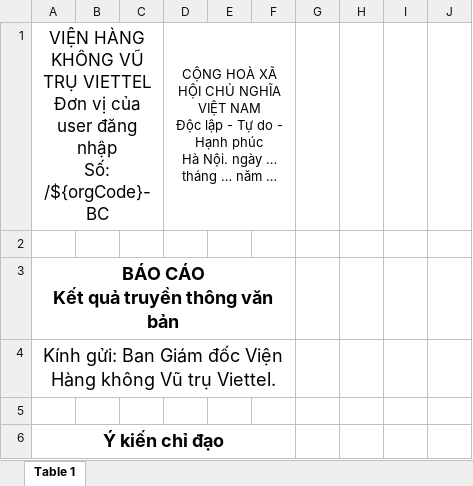
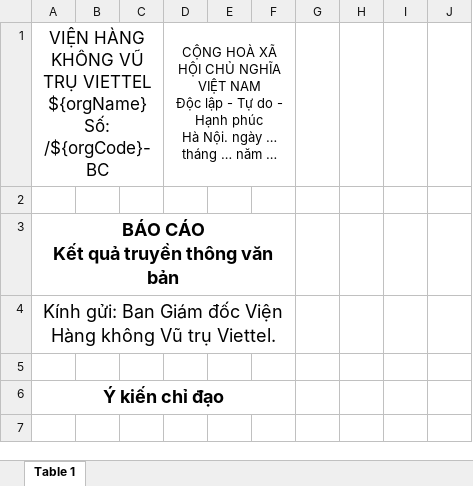
Before and after one commit to Zerohour214/Viettel-OpenKM, an Excel workbook: src/main/resources/template/BC_RESULT_TRANSMIT.xlsx, sheet Table 1, drawn as a sheet; only a part is shown; the shorter side is filled out with more unchanged rows; values as stored, in another font and other column widths than the file's, no borders; charts and pictures not drawn; ↵ is a line break in a cell; the diff names each change by its address in the sheet, - before the commit and + after, or states it on an @@ line.

```diff
--- a/src/main/resources/template/BC_RESULT_TRANSMIT.xlsx (sheet Table 1)
+++ b/src/main/resources/template/BC_RESULT_TRANSMIT.xlsx (sheet Table 1)
-A1: …TRỤ VIETTEL ↵ Đơn vị của user đăng nhập ↵ Số: /${orgCode}-BC
+A1: …TRỤ VIETTEL ↵ ${orgName} ↵ Số: /${orgCode}-BC
```
Also changed, not shown: 7 other files.
